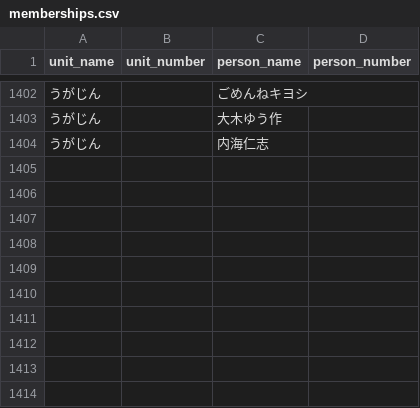
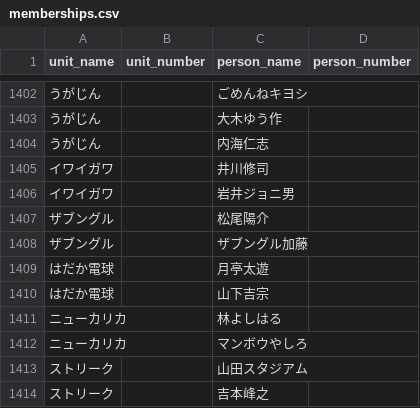
Before and after one commit to gmmtea/owarai-data, a CSV file: seed_csv/memberships.csv, drawn as a sheet; only a part is shown, gaps mark what is left out; the diff names each change by its address in the sheet, - before the commit and + after, or states it on an @@ line.

```diff
--- a/seed_csv/memberships.csv
+++ b/seed_csv/memberships.csv
+row 1405: イワイガワ |  | 井川修司
+row 1406: イワイガワ |  | 岩井ジョニ男
+row 1407: ザブングル |  | 松尾陽介
+row 1408: ザブングル |  | ザブングル加藤
+row 1409: はだか電球 |  | 月亭太遊
+row 1410: はだか電球 |  | 山下吉宗
+row 1411: ニューカリカ |  | 林よしはる
+row 1412: ニューカリカ |  | マンボウやしろ
+row 1413: ストリーク |  | 山田スタジアム
+row 1414: ストリーク |  | 吉本峰之
```
Also changed, not shown: seed_csv/comedians.csv, seed_csv/final_results.csv, 1 other file.
